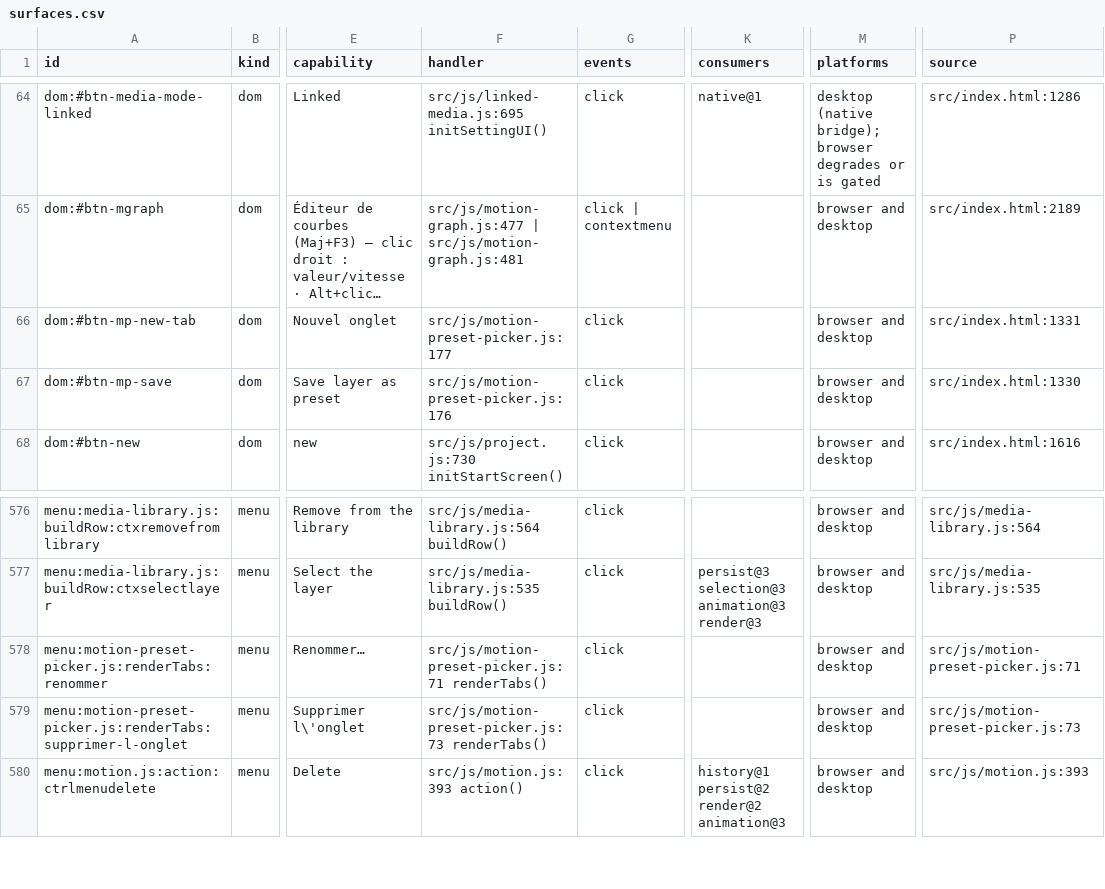
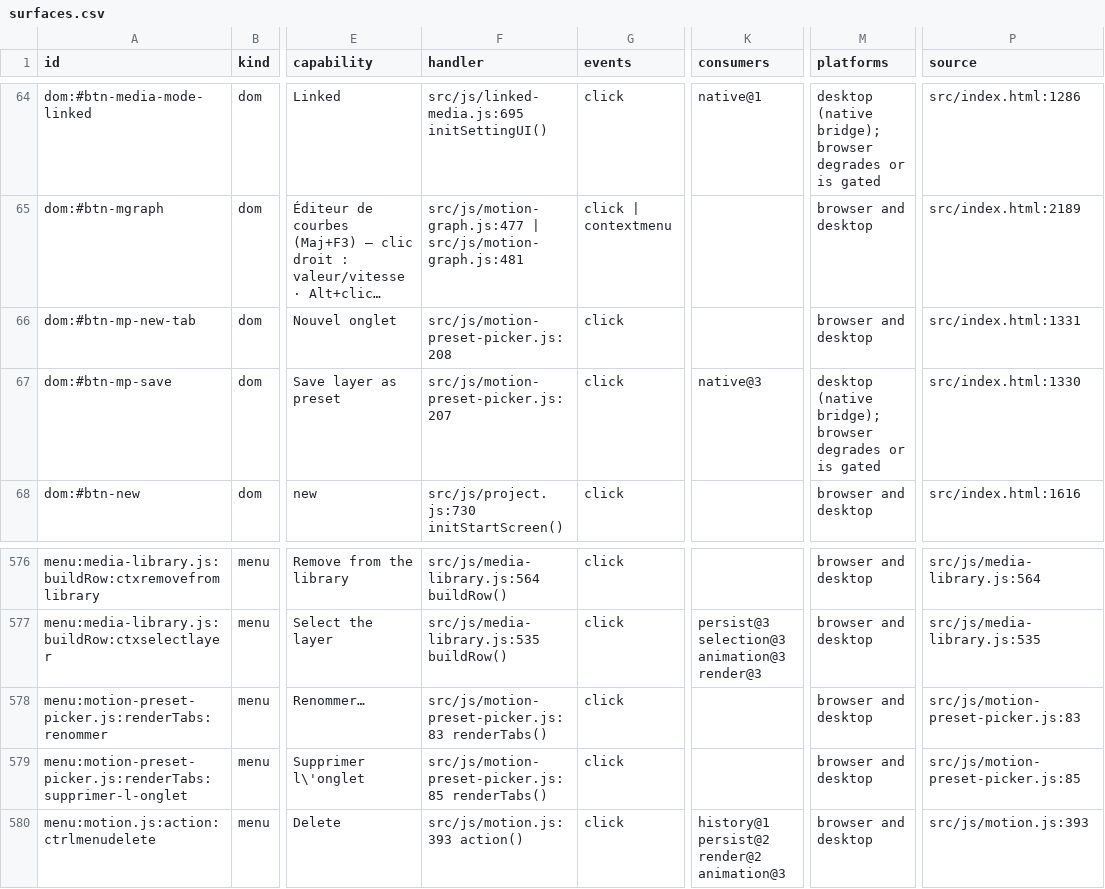
Before and after one commit to mysteropodes/nemo, a CSV file: engineering/inventory/surfaces.csv, drawn as a sheet; only a part is shown, gaps mark what is left out; long unchanged cells end in …; the diff names each change by its address in the sheet, - before the commit and + after, or states it on an @@ line.

Commit message:
Refresh app-js coverage pins and inventory

```diff
--- a/engineering/inventory/surfaces.csv
+++ b/engineering/inventory/surfaces.csv
-F66 (handler): src/js/motion-preset-picker.js:177
+F66 (handler): src/js/motion-preset-picker.js:208
-F67 (handler): src/js/motion-preset-picker.js:176
+F67 (handler): src/js/motion-preset-picker.js:207
-K67 (consumers): (empty)
+K67 (consumers): native@3
-M67 (platforms): browser and desktop
+M67 (platforms): desktop (native bridge); browser degrades or is gated
-F578 (handler): src/js/motion-preset-picker.js:71 renderTabs()
+F578 (handler): src/js/motion-preset-picker.js:83 renderTabs()
-P578 (source): src/js/motion-preset-picker.js:71
+P578 (source): src/js/motion-preset-picker.js:83
-F579 (handler): src/js/motion-preset-picker.js:73 renderTabs()
+F579 (handler): src/js/motion-preset-picker.js:85 renderTabs()
-P579 (source): src/js/motion-preset-picker.js:73
+P579 (source): src/js/motion-preset-picker.js:85
```
Also changed, not shown: 3 other files.
